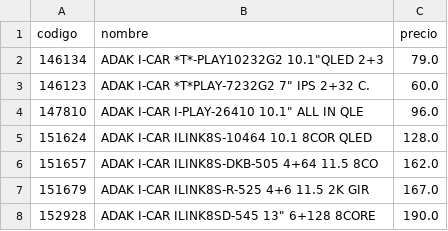
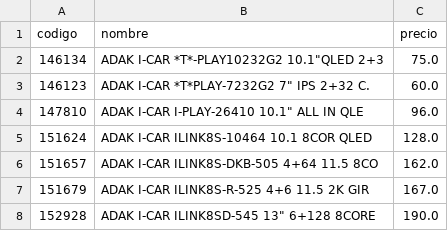
Before and after one commit to Gabrieluz1985/monitor-senki, a CSV file: productos_anterior.csv, drawn as a sheet; only a part is shown.

```diff
--- a/productos_anterior.csv
+++ b/productos_anterior.csv
@@ -1,3 +1,3 @@
 codigo,nombre,precio
-146134,"ADAK I-CAR *T*-PLAY10232G2 10.1""QLED 2+3",79.0
+146134,"ADAK I-CAR *T*-PLAY10232G2 10.1""QLED 2+3",75.0
 146123,"ADAK I-CAR *T*PLAY-7232G2 7"" IPS 2+32 C.",60.0
```
